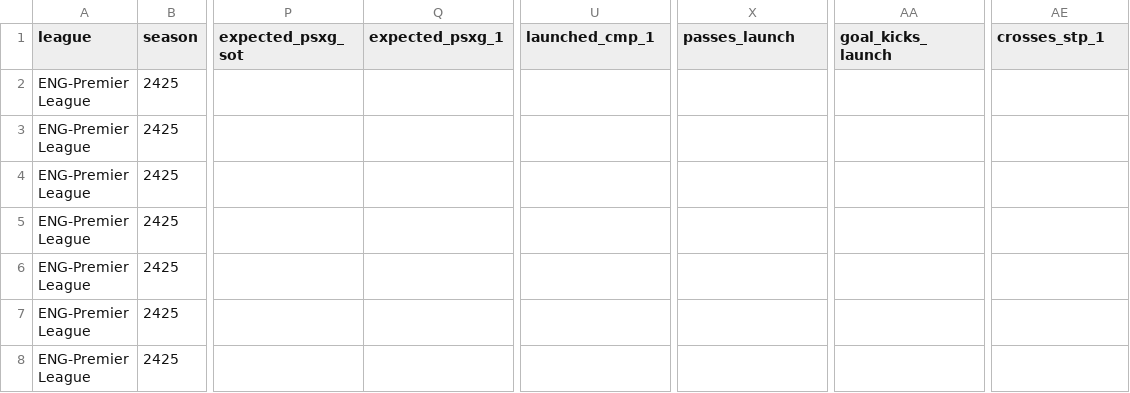
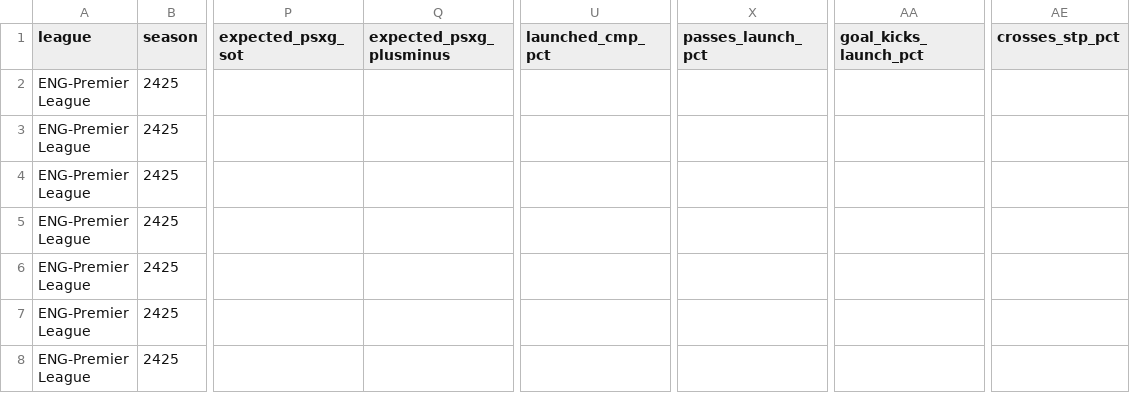
Before and after one commit to m-mahadi/top5-football-dataset, a CSV file: data/clean/players/keeper_adv.csv, drawn as a sheet; only a part is shown, gaps mark what is left out; the diff names each change by its address in the sheet, - before the commit and + after, or states it on an @@ line.

```diff
--- a/data/clean/players/keeper_adv.csv
+++ b/data/clean/players/keeper_adv.csv
-Q1: expected_psxg_1
+Q1: expected_psxg_plusminus
-U1: launched_cmp_1
+U1: launched_cmp_pct
-X1: passes_launch
+X1: passes_launch_pct
-AA1: goal_kicks_launch
+AA1: goal_kicks_launch_pct
-AE1: crosses_stp_1
+AE1: crosses_stp_pct
```
Also changed, not shown: data/clean/teams/keeper_adv.csv, data/clean/teams/playing_time.csv, 28 other files.
